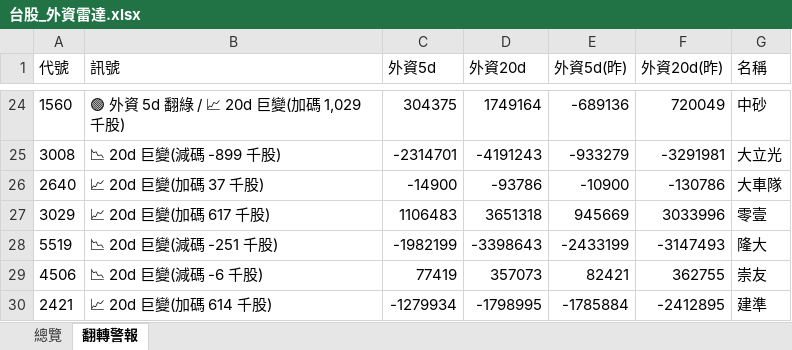
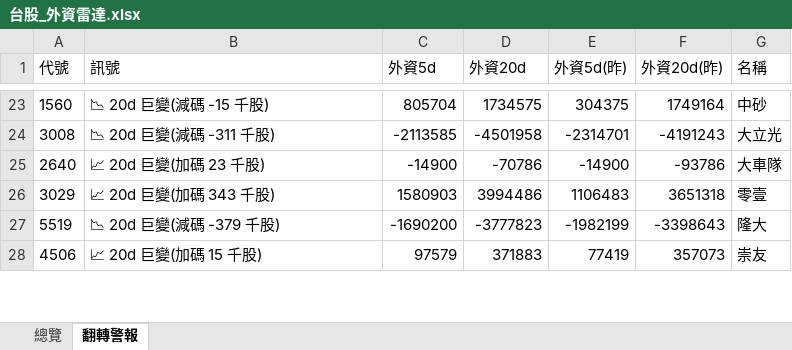
Before and after one commit to delphichi/big, an Excel workbook: data/台股_外資雷達.xlsx, sheet 翻轉警報, drawn as a sheet; only a part is shown, gaps mark what is left out; values as stored, in another font and other column widths than the file's, no borders; removed rows and columns are numbered as before the commit, all else as after; the diff covers the shown part only; the diff names each change by its address in the sheet, - before the commit and + after, or states it on an @@ line.

```diff
--- a/data/台股_外資雷達.xlsx (sheet 翻轉警報)
+++ b/data/台股_外資雷達.xlsx (sheet 翻轉警報)
-B23 (訊號): 🟢 外資 5d 翻綠 / 📈 20d 巨變(加碼 1,029 千股)
+B23 (訊號): 📉 20d 巨變(減碼 -15 千股)
-C23 (外資5d): 304375
+C23 (外資5d): 805704
-D23 (外資20d): 1749164
+D23 (外資20d): 1734575
-E23 (外資5d(昨)): -689136
+E23 (外資5d(昨)): 304375
-F23 (外資20d(昨)): 720049
+F23 (外資20d(昨)): 1749164
-B24 (訊號): 📉 20d 巨變(減碼 -899 千股)
+B24 (訊號): 📉 20d 巨變(減碼 -311 千股)
-C24 (外資5d): -2314701
+C24 (外資5d): -2113585
-D24 (外資20d): -4191243
+D24 (外資20d): -4501958
-E24 (外資5d(昨)): -933279
+E24 (外資5d(昨)): -2314701
-F24 (外資20d(昨)): -3291981
+F24 (外資20d(昨)): -4191243
-B25 (訊號): 📈 20d 巨變(加碼 37 千股)
+B25 (訊號): 📈 20d 巨變(加碼 23 千股)
-D25 (外資20d): -93786
+D25 (外資20d): -70786
-E25 (外資5d(昨)): -10900
+E25 (外資5d(昨)): -14900
-F25 (外資20d(昨)): -130786
+F25 (外資20d(昨)): -93786
-B26 (訊號): 📈 20d 巨變(加碼 617 千股)
+B26 (訊號): 📈 20d 巨變(加碼 343 千股)
-C26 (外資5d): 1106483
+C26 (外資5d): 1580903
-D26 (外資20d): 3651318
+D26 (外資20d): 3994486
-E26 (外資5d(昨)): 945669
+E26 (外資5d(昨)): 1106483
-F26 (外資20d(昨)): 3033996
+F26 (外資20d(昨)): 3651318
-B27 (訊號): 📉 20d 巨變(減碼 -251 千股)
+B27 (訊號): 📉 20d 巨變(減碼 -379 千股)
-C27 (外資5d): -1982199
+C27 (外資5d): -1690200
-D27 (外資20d): -3398643
+D27 (外資20d): -3777823
-E27 (外資5d(昨)): -2433199
+E27 (外資5d(昨)): -1982199
-F27 (外資20d(昨)): -3147493
+F27 (外資20d(昨)): -3398643
-B28 (訊號): 📉 20d 巨變(減碼 -6 千股)
+B28 (訊號): 📈 20d 巨變(加碼 15 千股)
-C28 (外資5d): 77419
+C28 (外資5d): 97579
-D28 (外資20d): 357073
+D28 (外資20d): 371883
-E28 (外資5d(昨)): 82421
+E28 (外資5d(昨)): 77419
-F28 (外資20d(昨)): 362755
+F28 (外資20d(昨)): 357073
-row 30: 2421 | 📈 20d 巨變(加碼 614 千股) | -1279934 | -1798995 | -1785884 | -2412895 | 建準
```
Also changed, not shown: 27 added rows, 28 removed rows and 345 edited cells elsewhere in this sheet, sheet 總覽, 1 other file.
